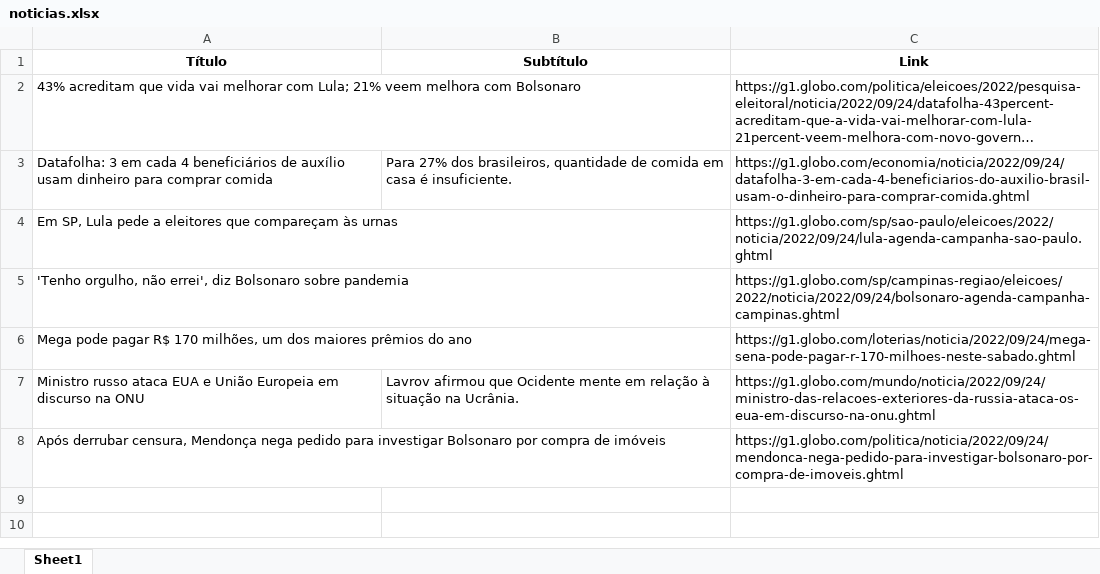
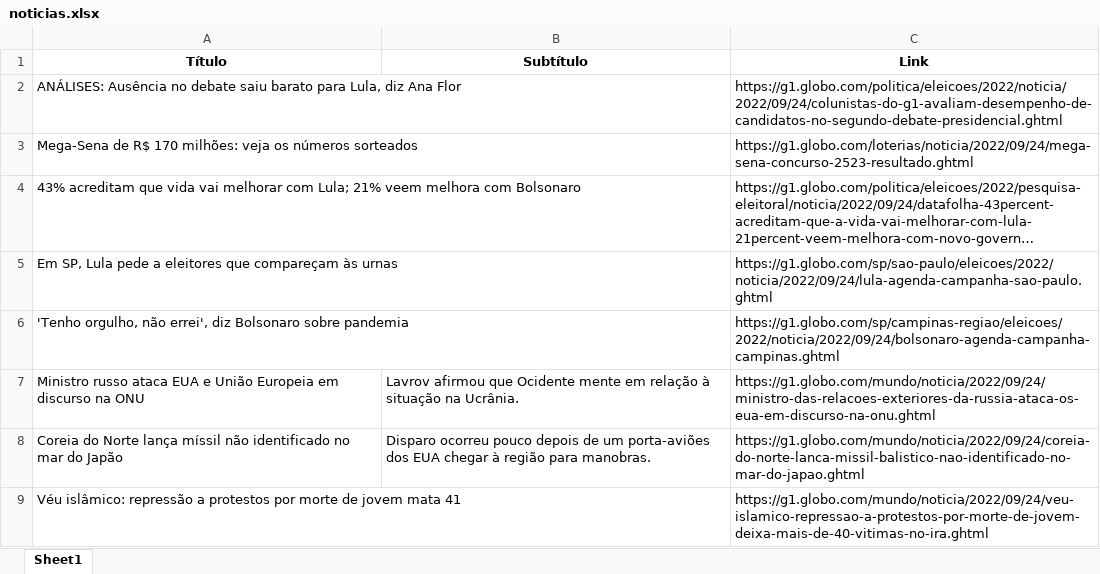
Before and after one commit to guiworldtv2/testeando-publico, an Excel workbook: noticias.xlsx, sheet Sheet1, drawn as a sheet; long unchanged cells end in …; values as stored, in another font and other column widths than the file's, no borders; removed rows and columns are numbered as before the commit, all else as after; the diff names each change by its address in the sheet, - before the commit and + after, or states it on an @@ line.

```diff
--- a/noticias.xlsx (sheet Sheet1)
+++ b/noticias.xlsx (sheet Sheet1)
+row 2: ANÁLISES: Ausência no debate saiu barato para Lula, diz Ana Flor |  | https://g1.globo.com/politica/eleicoes/2022/noticia/2022/09/24/colunistas-do-g1-avaliam-desempenho-de-candidatos-no-segundo-debate-presidencial.ghtml
+row 3: Mega-Sena de R$ 170 milhões: veja os números sorteados |  | https://g1.globo.com/loterias/noticia/2022/09/24/mega-sena-concurso-2523-resultado.ghtml
-row 3: Datafolha: 3 em cada 4 beneficiários de auxílio usam dinheiro para comprar comida | Para 27% dos brasileiros, quantidade de comida em casa é insuficiente. | https://g1.globo.com/economia/noticia/2022/09/24/datafolha-3-em-cada-4-beneficiarios-do-auxilio-brasil-usam-o-dinheiro-para-comprar-comida.ghtml
-row 6: Mega pode pagar R$ 170 milhões, um dos maiores prêmios do ano |  | https://g1.globo.com/loterias/noticia/2022/09/24/mega-sena-pode-pagar-r-170-milhoes-neste-sabado.ghtml
-row 8: Após derrubar censura, Mendonça nega pedido para investigar Bolsonaro por compra de imóveis |  | https://g1.globo.com/politica/noticia/2022/09/24/mendonca-nega-pedido-para-investigar-bolsonaro-por-compra-de-imoveis.ghtml
+row 8: Coreia do Norte lança míssil não identificado no mar do Japão | Disparo ocorreu pouco depois de um porta-aviões dos EUA chegar à região para manobras. | https://g1.globo.com/mundo/noticia/2022/09/24/coreia-do-norte-lanca-missil-balistico-nao-identificado-no-mar-do-japao.ghtml
+row 9: Véu islâmico: repressão a protestos por morte de jovem mata 41 |  | https://g1.globo.com/mundo/noticia/2022/09/24/veu-islamico-repressao-a-protestos-por-morte-de-jovem-deixa-mais-de-40-vitimas-no-ira.ghtml
```
